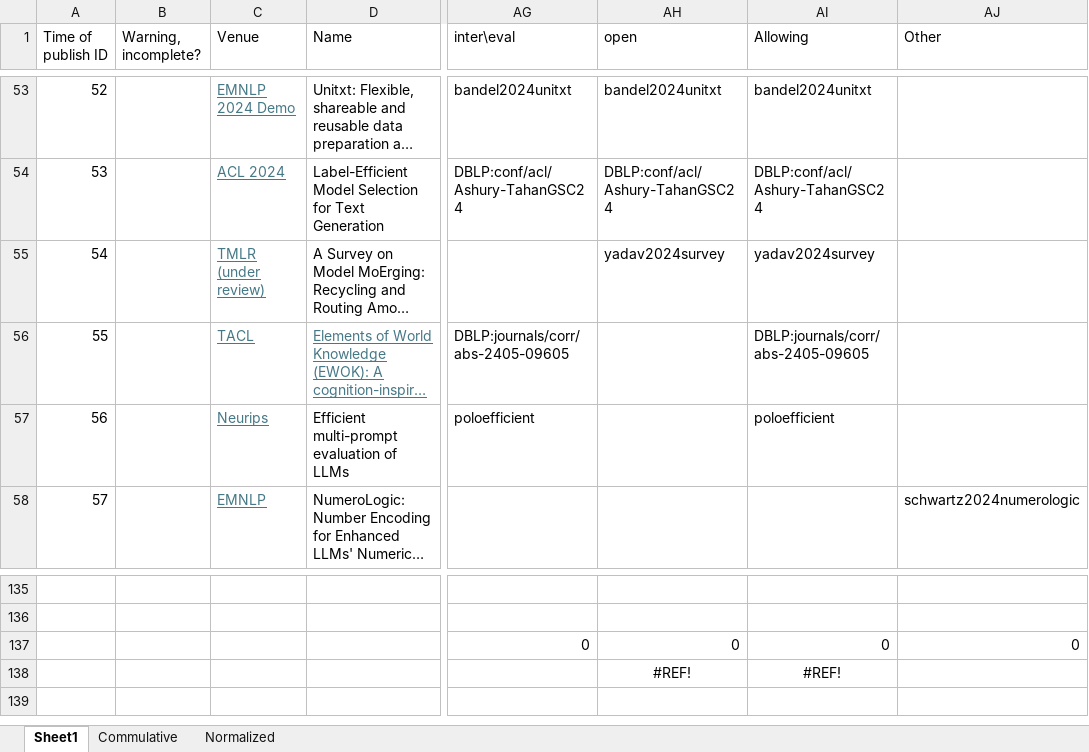
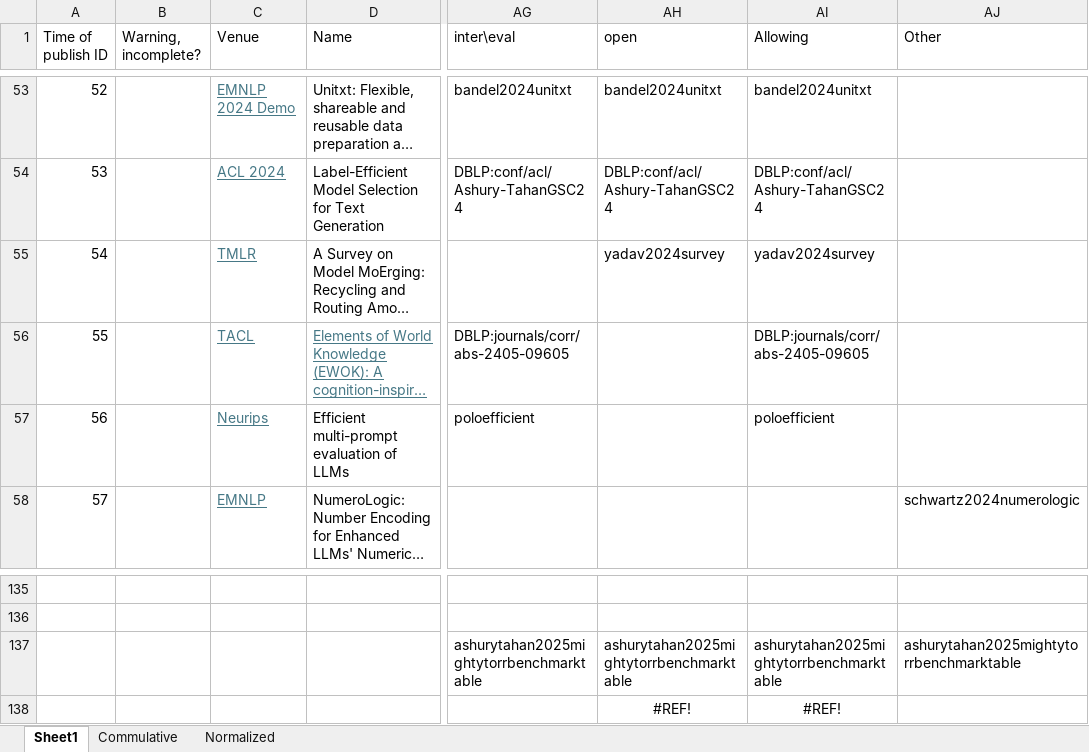
Before and after one commit to borgr/publications, an Excel workbook: Contributions_table.xlsx, sheet Sheet1, drawn as a sheet; only a part is shown, gaps mark what is left out; long unchanged cells end in …; values as stored, in another font and other column widths than the file's, no borders; conditional formats not drawn; the diff covers the shown part only; the diff names each change by its address in the sheet, - before the commit and + after, or states it on an @@ line.

```diff
--- a/Contributions_table.xlsx (sheet Sheet1)
+++ b/Contributions_table.xlsx (sheet Sheet1)
-C55 (Venue): TMLR (under review)
+C55 (Venue): TMLR
-AG137 (inter\eval): 0
+AG137 (inter\eval): ashurytahan2025mightytorrbenchmarktable
-AH137 (open): 0
+AH137 (open): ashurytahan2025mightytorrbenchmarktable
-AI137 (Allowing): 0
+AI137 (Allowing): ashurytahan2025mightytorrbenchmarktable
-AJ137 (Other): 0
+AJ137 (Other): ashurytahan2025mightytorrbenchmarktable
```
Also changed, not shown: 89 edited cells and cell formats elsewhere in this sheet, sheet Commulative, sheet Normalized, formulas that keep their value, 4 other files.
